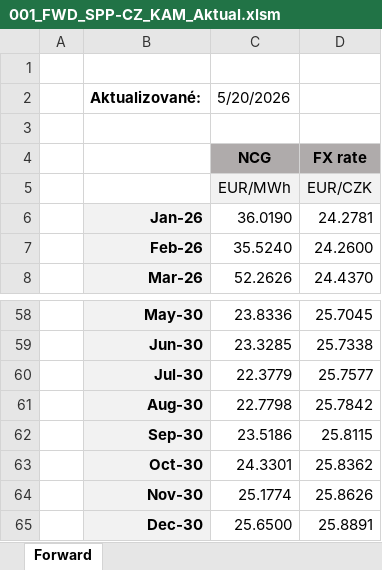
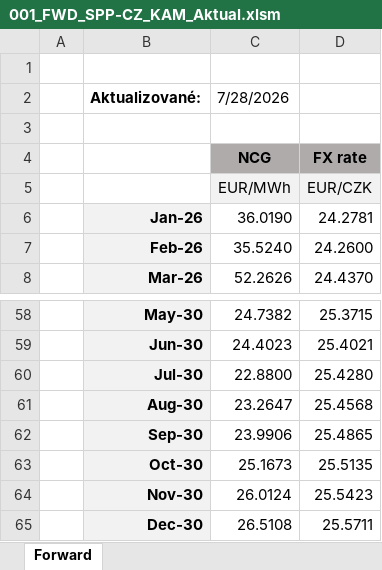
Before and after one commit to krizovakk/EE_shiny_app, an Excel workbook: web/data_exchange/denni_data/001_FWD_SPP-CZ_KAM_Aktual.xlsm, sheet Forward, drawn as a sheet; only a part is shown, gaps mark what is left out; values as stored, in another font and other column widths than the file's, no borders; the diff covers the shown part only; the diff names each change by its address in the sheet, - before the commit and + after, or states it on an @@ line.

```diff
--- a/web/data_exchange/denni_data/001_FWD_SPP-CZ_KAM_Aktual.xlsm (sheet Forward)
+++ b/web/data_exchange/denni_data/001_FWD_SPP-CZ_KAM_Aktual.xlsm (sheet Forward)
-C2: 5/20/2026
+C2: 7/28/2026
-C58: 23.8336
+C58: 24.7382
-D58: 25.7045
+D58: 25.3715
-C59: 23.3285
+C59: 24.4023
-D59: 25.7338
+D59: 25.4021
-C60: 22.3779
+C60: 22.8800
-D60: 25.7577
+D60: 25.4280
-C61: 22.7798
+C61: 23.2647
-D61: 25.7842
+D61: 25.4568
-C62: 23.5186
+C62: 23.9906
-D62: 25.8115
+D62: 25.4865
-C63: 24.3301
+C63: 25.1673
-D63: 25.8362
+D63: 25.5135
-C64: 25.1774
+C64: 26.0124
-D64: 25.8626
+D64: 25.5423
-C65: 25.6500
+C65: 26.5108
-D65: 25.8891
+D65: 25.5711
```
Also changed, not shown: 96 edited cells elsewhere in this sheet, 31 other files.
